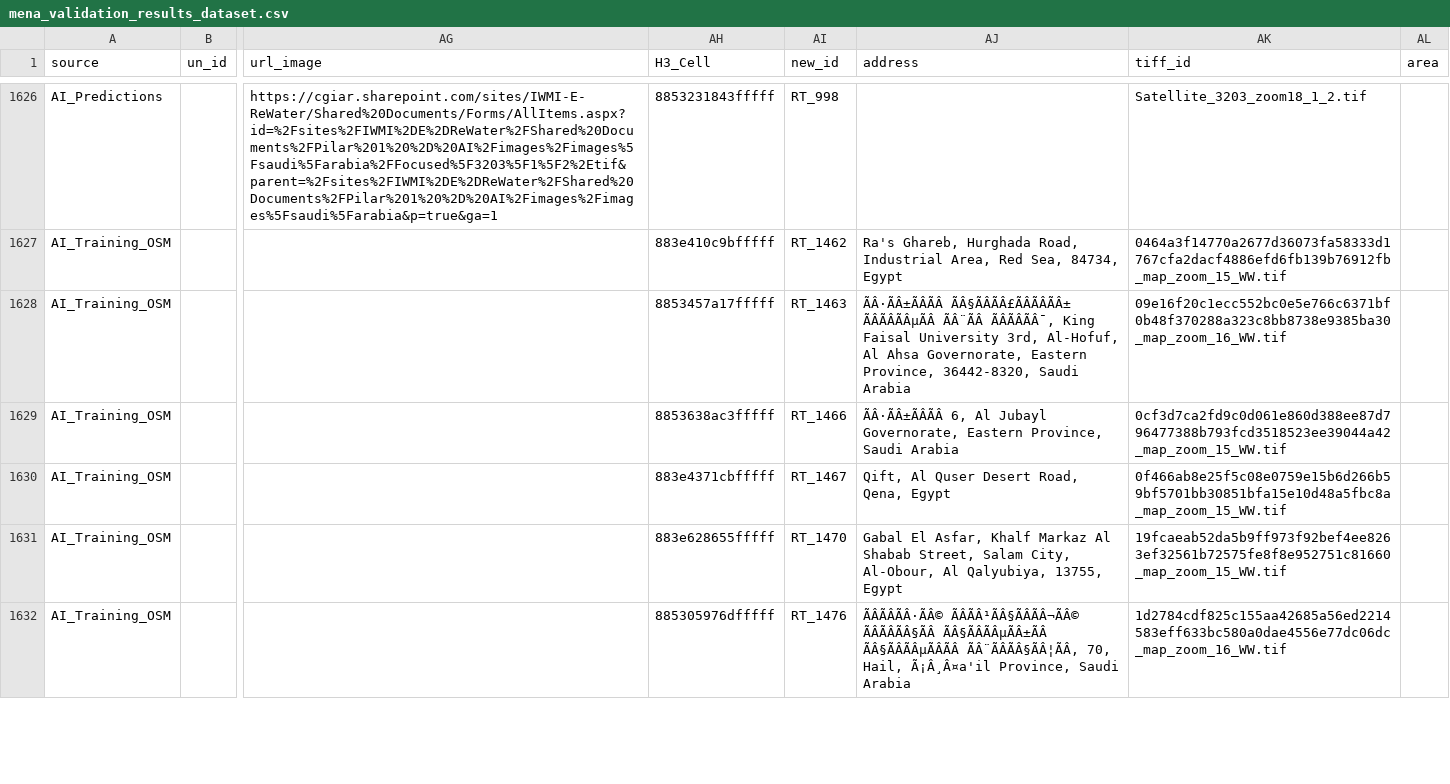
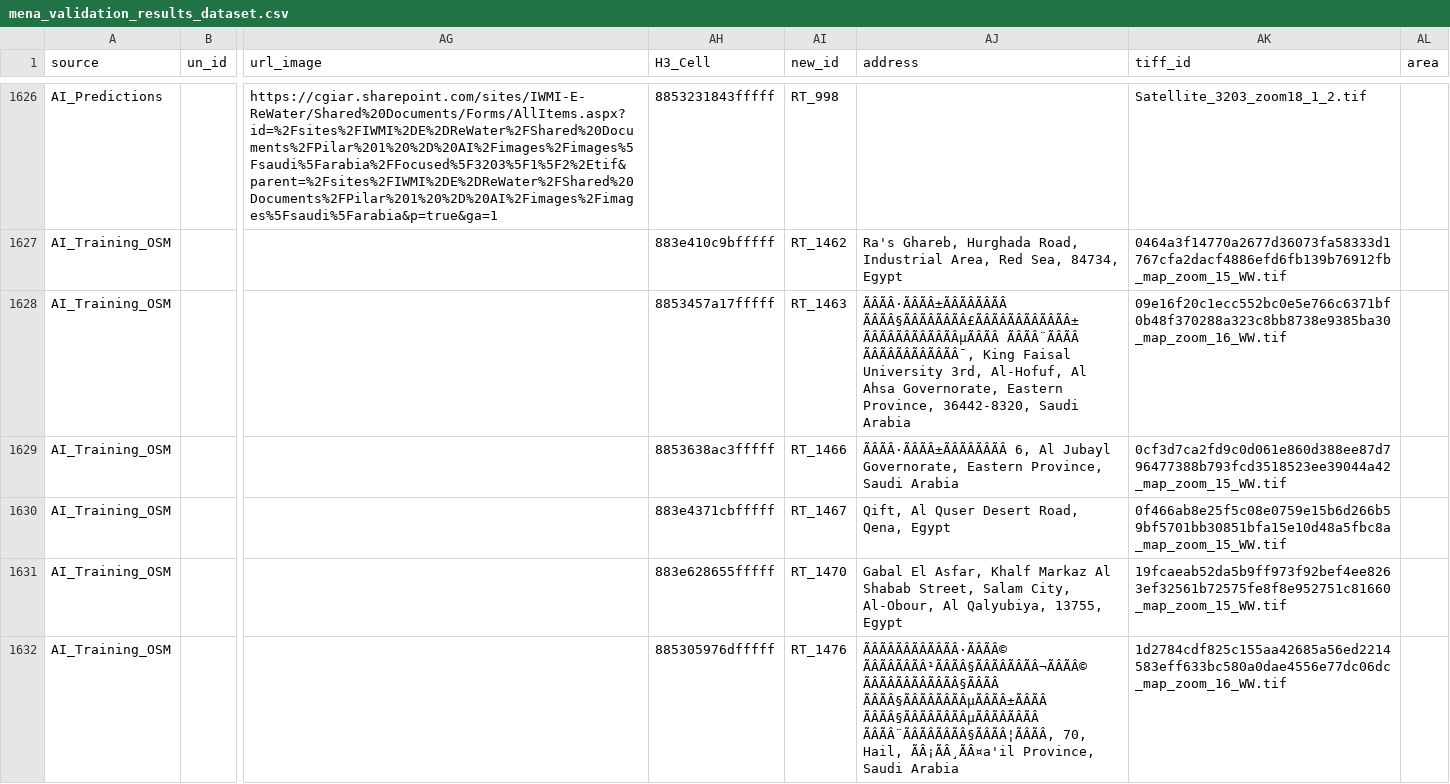
Before and after one commit to Kanishka-Hewageegana-IWMI/Google-MENA-AI, a CSV file: mena_validation_results_dataset.csv, drawn as a sheet; only a part is shown, gaps mark what is left out; the diff covers the shown part only; the diff names each change by its address in the sheet, - before the commit and + after, or states it on an @@ line.

Commit message:
Update CSV from Streamlit

```diff
--- a/mena_validation_results_dataset.csv
+++ b/mena_validation_results_dataset.csv
-AJ1628 (address): ÃÂ·ÃÂ±ÃÂÃÂ ÃÂ§ÃÂÃÂ£ÃÂÃÂÃÂ± ÃÂÃÂÃÂµÃÂ ÃÂ¨ÃÂ ÃÂÃÂÃÂ¯, King Faisal…
+AJ1628 (address): ÃÂÃÂ·ÃÂÃÂ±ÃÂÃÂÃÂÃÂ ÃÂÃÂ§ÃÂÃÂÃÂÃÂ£ÃÂÃÂÃÂÃÂÃÂÃÂ± ÃÂÃÂÃÂÃÂÃÂÃÂµÃÂÃÂ ÃÂÃÂ¨ÃÂÃÂ ÃÂÃÂÃÂÃÂÃÂÃÂ¯, King Faisal…
-AJ1629 (address): ÃÂ·ÃÂ±ÃÂÃÂ 6, Al…
+AJ1629 (address): ÃÂÃÂ·ÃÂÃÂ±ÃÂÃÂÃÂÃÂ 6, Al…
-AJ1632 (address): ÃÂÃÂÃÂ·ÃÂ© ÃÂÃÂ¹ÃÂ§ÃÂÃÂ¬ÃÂ© ÃÂÃÂÃÂ§ÃÂ ÃÂ§ÃÂÃÂµÃÂ±ÃÂ ÃÂ§ÃÂÃÂµÃÂÃÂ ÃÂ¨ÃÂÃÂ§ÃÂ¦ÃÂ, 70, Hail, Ã¡Â¸Â¤a'il Province, Saudi…
+AJ1632 (address): ÃÂÃÂÃÂÃÂÃÂÃÂ·ÃÂÃÂ© ÃÂÃÂÃÂÃÂ¹ÃÂÃÂ§ÃÂÃÂÃÂÃÂ¬ÃÂÃÂ© ÃÂÃÂÃÂÃÂÃÂÃÂ§ÃÂÃÂ ÃÂÃÂ§ÃÂÃÂÃÂÃÂµÃÂÃÂ±ÃÂÃÂ ÃÂÃÂ§ÃÂÃÂÃÂÃÂµÃÂÃÂÃÂÃÂ ÃÂÃÂ¨ÃÂÃÂÃÂÃÂ§ÃÂÃÂ¦ÃÂÃÂ, 70, Hail, ÃÂ¡ÃÂ¸ÃÂ¤a'il Province, Saudi…
```
Also changed, not shown: 8 edited cells elsewhere in this file.
